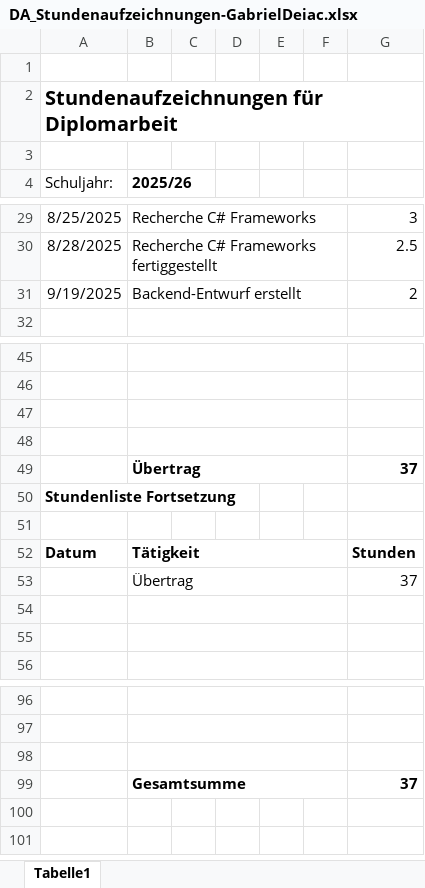
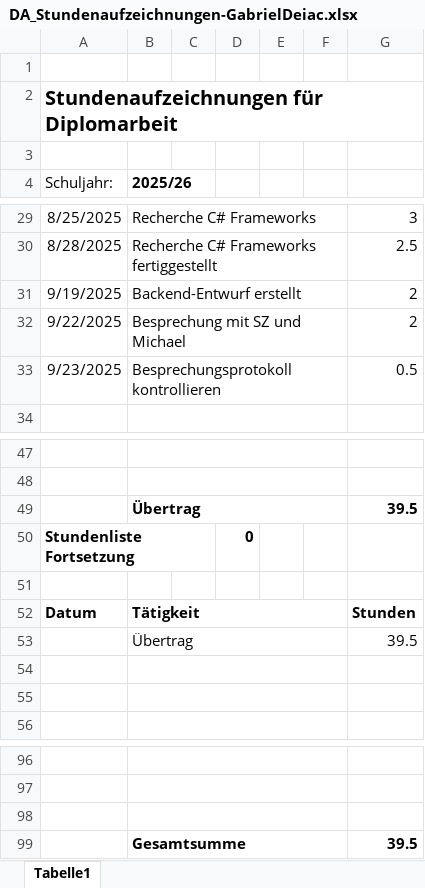
Before and after one commit to HalbmayrJulian/Digitales-Flugplatzmanagement, an Excel workbook: Stundenaufzeichnungen/Gabriel Deiac/DA_Stundenaufzeichnungen-GabrielDeiac.xlsx, sheet Tabelle1, drawn as a sheet; only a part is shown, gaps mark what is left out; values as stored, in another font and other column widths than the file's, no borders; charts and pictures not drawn; removed rows and columns are numbered as before the commit, all else as after; the diff names each change by its address in the sheet, - before the commit and + after, or states it on an @@ line.

```diff
--- a/Stundenaufzeichnungen/Gabriel Deiac/DA_Stundenaufzeichnungen-GabrielDeiac.xlsx (sheet Tabelle1)
+++ b/Stundenaufzeichnungen/Gabriel Deiac/DA_Stundenaufzeichnungen-GabrielDeiac.xlsx (sheet Tabelle1)
+row 32: 9/22/2025 | Besprechung mit SZ und Michael |  |  |  |  | 2
+row 33: 9/23/2025 | Besprechungsprotokoll kontrollieren |  |  |  |  | 0.5
-row 49: (empty)
+row 49:  | Übertrag |  |  |  |  | 39.5
-row 48: (empty)
-row 49:  | Übertrag |  |  |  |  | 37
-D50: (empty)
+D50: 0
-G53: 37
+G53: 39.5
-G99: 37
+G99: 39.5
```
Also changed, not shown: charts or pictures, Stundenaufzeichnungen/Julian Halbmayr/DA_Stundenaufzeichnungen-JulianHalbmayr.xlsx.
